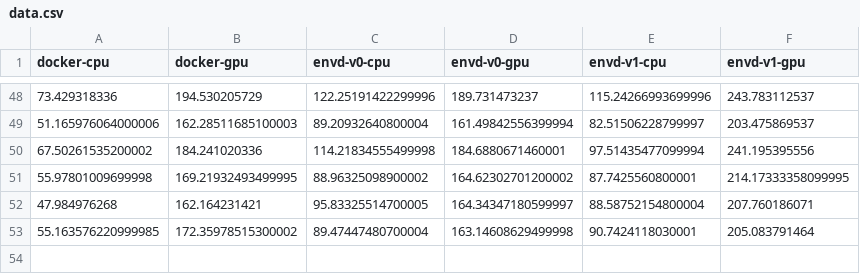
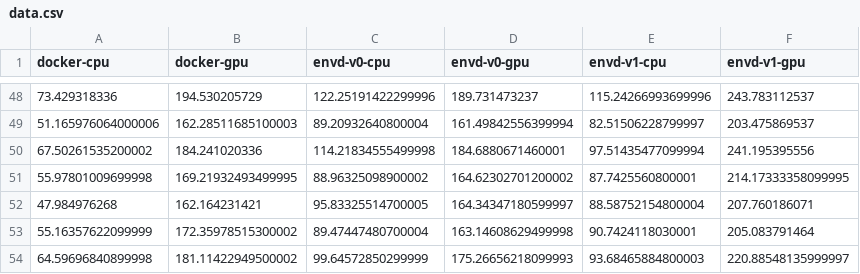
Before and after one commit to kemingy/envd-nightly, a CSV file: data.csv, drawn as a sheet; only a part is shown, gaps mark what is left out.

Commit message:
CI: update benchmark data and image
Signed-off-by: github-actions-bot <github-actions-bot@users.noreply.github.com>

```diff
--- a/data.csv
+++ b/data.csv
@@ -52,2 +52,3 @@ docker-cpu,docker-gpu,envd-v0-cpu,envd-v0-gpu,envd-v1-cpu,envd-v1-gpu
 47.984976268,162.164231421,95.83325514700005,164.34347180599997,88.58752154800004,207.760186071
-55.163576220999985,172.35978515300002,89.47447480700004,163.14608629499998,90.7424118030001,205.083791464
+55.16357622099999,172.35978515300002,89.47447480700004,163.14608629499998,90.7424118030001,205.083791464
+64.59696840899998,181.11422949500002,99.64572850299999,175.26656218099993,93.68465884800003,220.88548135999997
```
Also changed, not shown: 1 other file.
